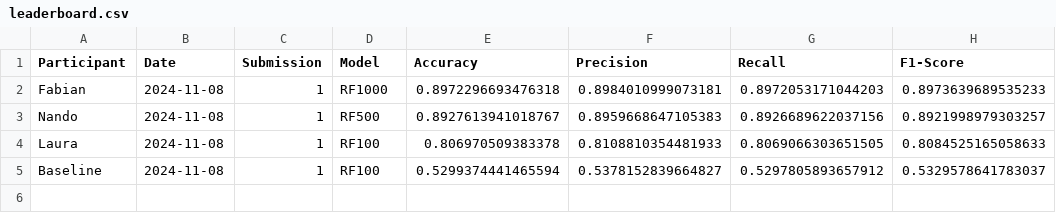
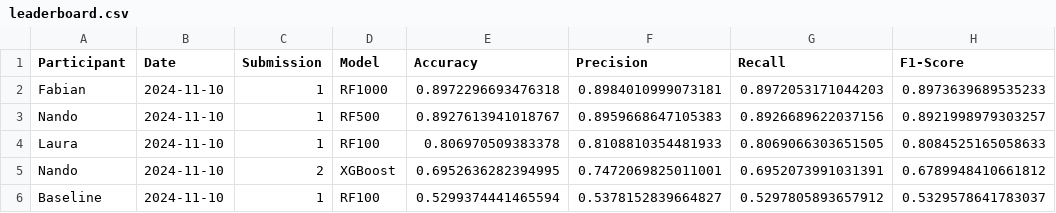
Before and after one commit to Doctorado-UDP/data-mining-2024, a CSV file: prediction_challenge/leaderboard.csv, drawn as a sheet.

Commit message:
Update leaderboard.csv

```diff
--- a/prediction_challenge/leaderboard.csv
+++ b/prediction_challenge/leaderboard.csv
@@ -1,5 +1,6 @@
 Participant,Date,Submission,Model,Accuracy,Precision,Recall,F1-Score
-Fabian,2024-11-08,1,RF1000,0.8972296693476318,0.8984010999073181,0.8972053171044203,0.8973639689535233
-Nando,2024-11-08,1,RF500,0.8927613941018767,0.8959668647105383,0.8926689622037156,0.8921998979303257
-Laura,2024-11-08,1,RF100,0.806970509383378,0.8108810354481933,0.8069066303651505,0.8084525165058633
-Baseline,2024-11-08,1,RF100,0.5299374441465594,0.5378152839664827,0.5297805893657912,0.5329578641783037
+Fabian,2024-11-10,1,RF1000,0.8972296693476318,0.8984010999073181,0.8972053171044203,0.8973639689535233
+Nando,2024-11-10,1,RF500,0.8927613941018767,0.8959668647105383,0.8926689622037156,0.8921998979303257
+Laura,2024-11-10,1,RF100,0.806970509383378,0.8108810354481933,0.8069066303651505,0.8084525165058633
+Nando,2024-11-10,2,XGBoost,0.6952636282394995,0.7472069825011001,0.6952073991031391,0.6789948410661812
+Baseline,2024-11-10,1,RF100,0.5299374441465594,0.5378152839664827,0.5297805893657912,0.5329578641783037
```
